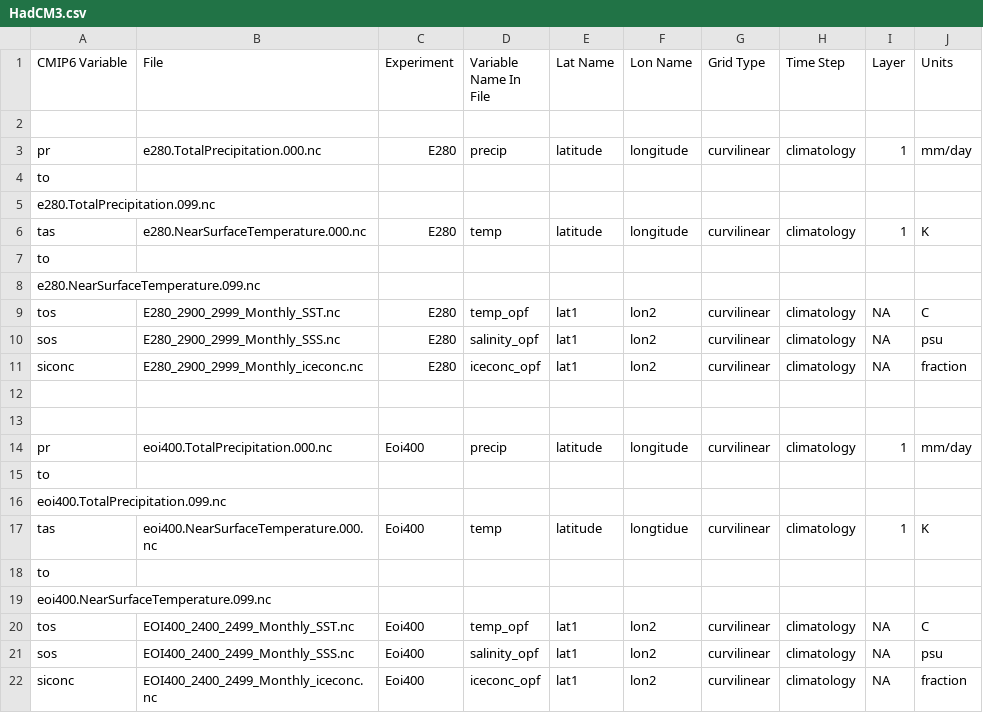
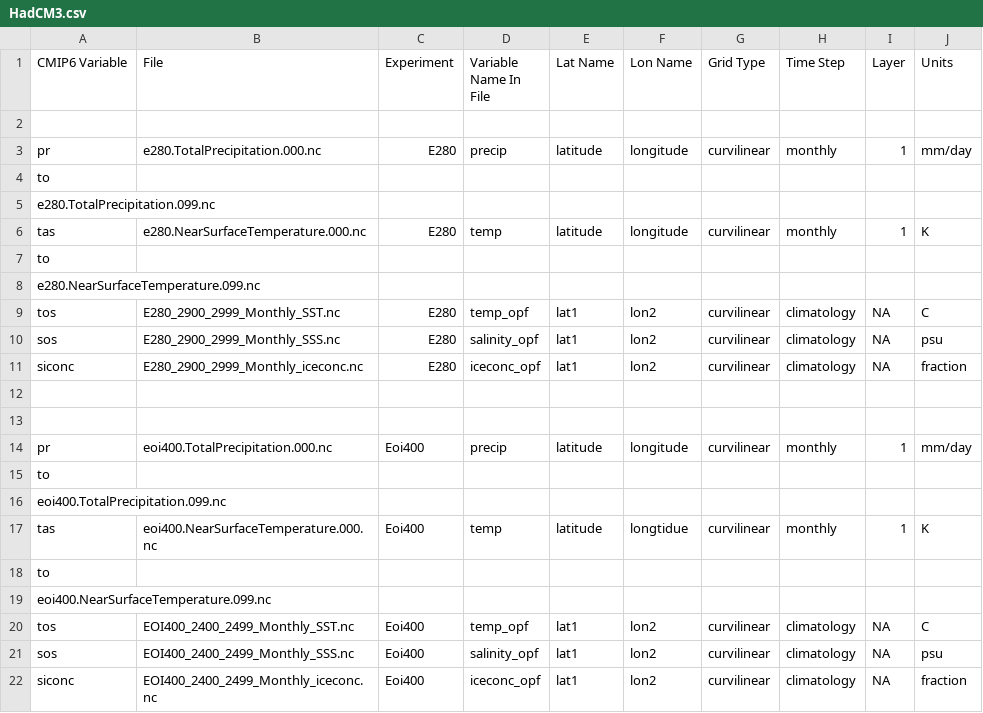
Before and after one commit to jesstierney/pliocene-da, a CSV file: data/model_output/raw/HadCM3/HadCM3.csv, drawn as a sheet.

```diff
--- a/data/model_output/raw/HadCM3/HadCM3.csv
+++ b/data/model_output/raw/HadCM3/HadCM3.csv
@@ -2,6 +2,6 @@ CMIP6 Variable, File, Experiment, Variable Name In File, Lat Name, Lon Name, Gri
 
-pr,     e280.TotalPrecipitation.000.nc,     E280, precip,       latitude, longitude, curvilinear, climatology, 1,  mm/day
+pr,     e280.TotalPrecipitation.000.nc,     E280, precip,       latitude, longitude, curvilinear, monthly,     1,  mm/day
         to
         e280.TotalPrecipitation.099.nc
-tas,    e280.NearSurfaceTemperature.000.nc, E280, temp,         latitude, longitude, curvilinear, climatology, 1,  K
+tas,    e280.NearSurfaceTemperature.000.nc, E280, temp,         latitude, longitude, curvilinear, monthly,     1,  K
         to
@@ -13,6 +13,6 @@ siconc, E280_2900_2999_Monthly_iceconc.nc,  E280, iceconc_opf,  lat1,     lon2,
 
-pr,     eoi400.TotalPrecipitation.000.nc,     Eoi400, precip,       latitude, longitude, curvilinear, climatology, 1,  mm/day
+pr,     eoi400.TotalPrecipitation.000.nc,     Eoi400, precip,       latitude, longitude, curvilinear, monthly,     1,  mm/day
         to
         eoi400.TotalPrecipitation.099.nc
-tas,    eoi400.NearSurfaceTemperature.000.nc, Eoi400, temp,         latitude, longtidue, curvilinear, climatology, 1,  K
+tas,    eoi400.NearSurfaceTemperature.000.nc, Eoi400, temp,         latitude, longtidue, curvilinear, monthly,     1,  K
         to
```
Also changed, not shown: 2 other files.
